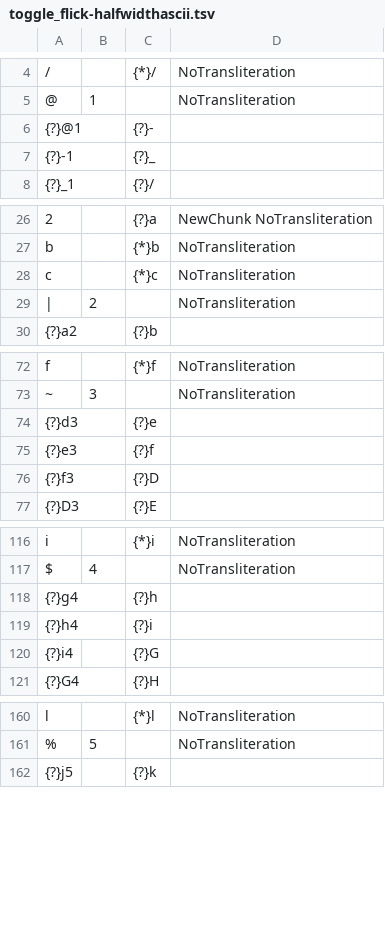
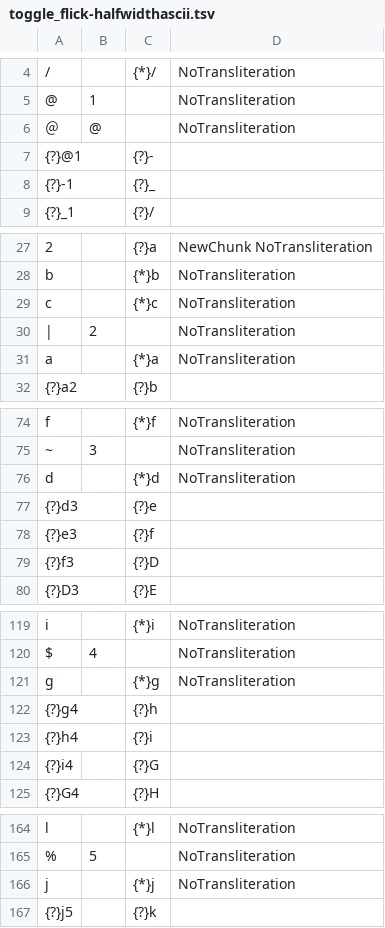
Before and after one commit to hrs-allbsd/mozc, a TSV file: src/data/preedit/toggle_flick-halfwidthascii.tsv, drawn as a sheet; only a part is shown, gaps mark what is left out; the diff covers the shown part only; the diff names each change by its address in the sheet, - before the commit and + after, or states it on an @@ line.

```diff
--- a/src/data/preedit/toggle_flick-halfwidthascii.tsv
+++ b/src/data/preedit/toggle_flick-halfwidthascii.tsv
+row 6: ＠ | @ |  | NoTransliteration
+row 31: a |  | {*}a | NoTransliteration
+row 76: d |  | {*}d | NoTransliteration
+row 121: g |  | {*}g | NoTransliteration
+row 166: j |  | {*}j | NoTransliteration
```
Also changed, not shown: 6 added rows elsewhere in this file, src/data/preedit/toggle_flick-number.tsv, 1 other file.
